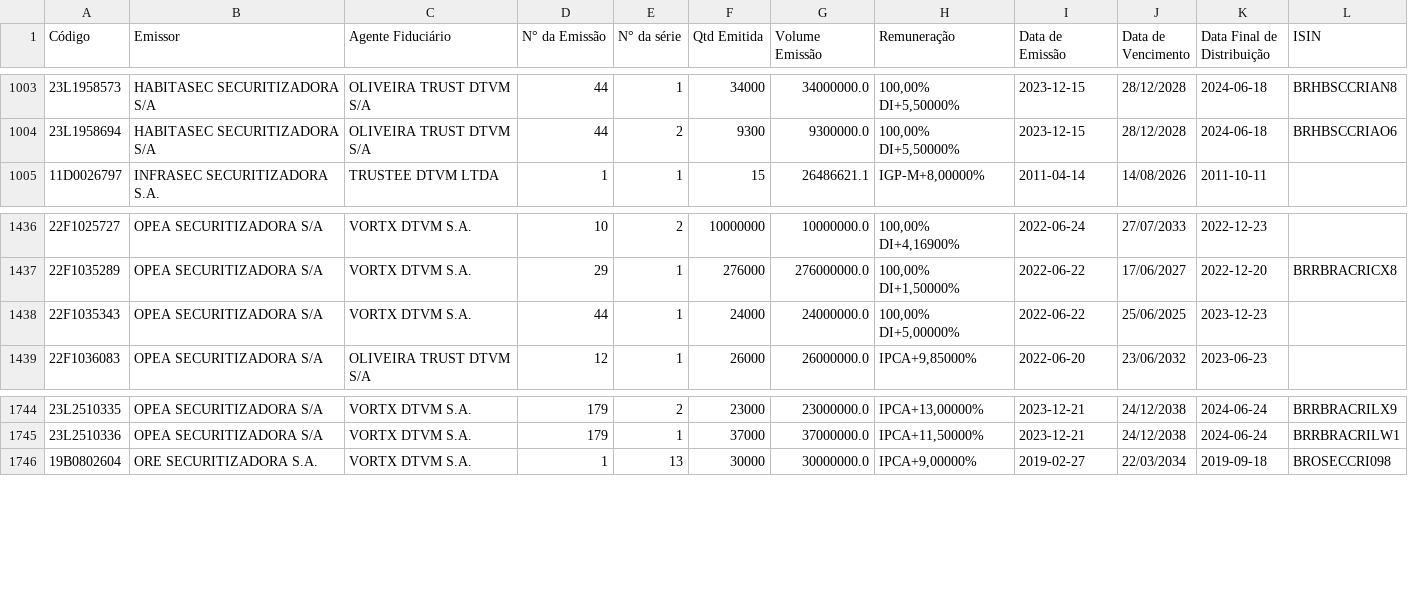
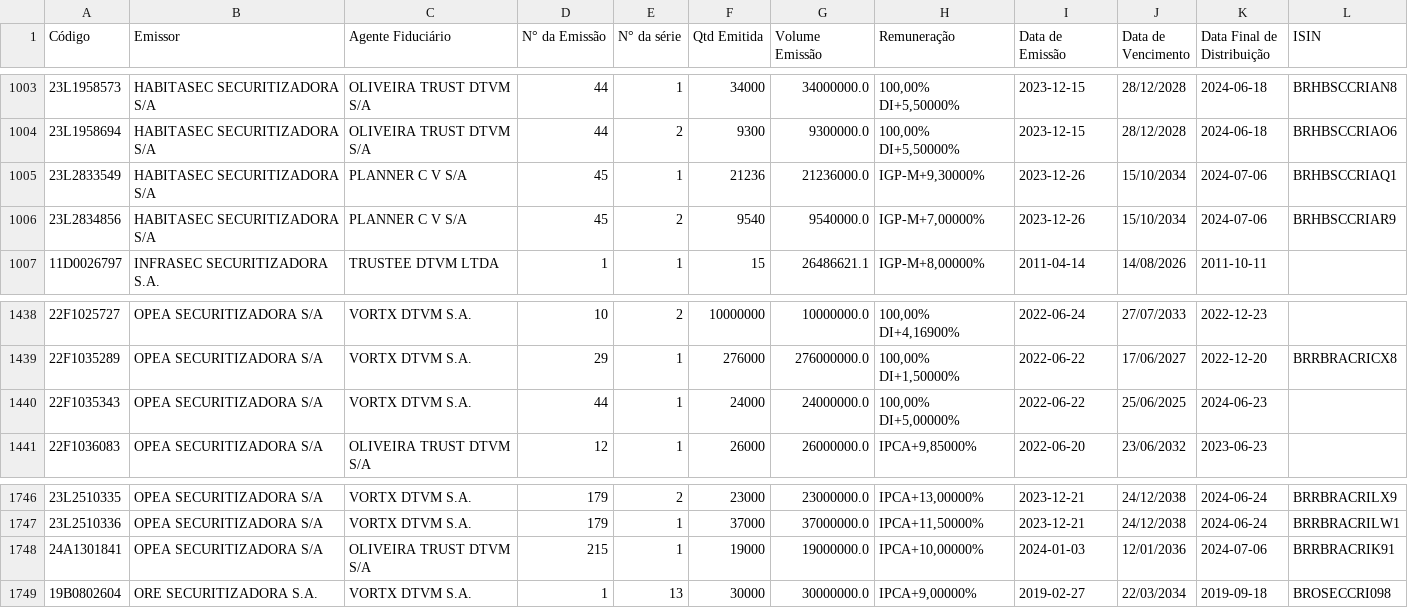
Before and after one commit to moderfla/scraper_cri_cetip, a CSV file: emissoes_cri-old.csv, drawn as a sheet; only a part is shown, gaps mark what is left out.

```diff
--- a/emissoes_cri-old.csv
+++ b/emissoes_cri-old.csv
@@ -1004,2 +1004,4 @@ Código,Emissor,Agente Fiduciário,N° da Emissão,N° da série,Qtd Emitida,Vol
 23L1958694,HABITASEC SECURITIZADORA S/A,OLIVEIRA TRUST DTVM S/A,44,2,9300,9300000.0,"100,00%  DI+5,50000%",2023-12-15,28/12/2028,2024-06-18,BRHBSCCRIAO6
+23L2833549,HABITASEC SECURITIZADORA S/A,PLANNER C V S/A,45,1,21236,21236000.0,"IGP-M+9,30000%",2023-12-26,15/10/2034,2024-07-06,BRHBSCCRIAQ1
+23L2834856,HABITASEC SECURITIZADORA S/A,PLANNER C V S/A,45,2,9540,9540000.0,"IGP-M+7,00000%",2023-12-26,15/10/2034,2024-07-06,BRHBSCCRIAR9
 11D0026797,INFRASEC SECURITIZADORA S.A.,TRUSTEE DTVM LTDA,1,1,15,26486621.1,"IGP-M+8,00000%",2011-04-14,14/08/2026,2011-10-11,
@@ -1437,3 +1439,3 @@ Código,Emissor,Agente Fiduciário,N° da Emissão,N° da série,Qtd Emitida,Vol
 22F1035289,OPEA SECURITIZADORA S/A,VORTX DTVM S.A.,29,1,276000,276000000.0,"100,00%  DI+1,50000%",2022-06-22,17/06/2027,2022-12-20,BRRBRACRICX8
-22F1035343,OPEA SECURITIZADORA S/A,VORTX DTVM S.A.,44,1,24000,24000000.0,"100,00%  DI+5,00000%",2022-06-22,25/06/2025,2023-12-23,
+22F1035343,OPEA SECURITIZADORA S/A,VORTX DTVM S.A.,44,1,24000,24000000.0,"100,00%  DI+5,00000%",2022-06-22,25/06/2025,2024-06-23,
 22F1036083,OPEA SECURITIZADORA S/A,OLIVEIRA TRUST DTVM S/A,12,1,26000,26000000.0,"IPCA+9,85000%",2022-06-20,23/06/2032,2023-06-23,
@@ -1745,2 +1747,3 @@ Código,Emissor,Agente Fiduciário,N° da Emissão,N° da série,Qtd Emitida,Vol
 23L2510336,OPEA SECURITIZADORA S/A,VORTX DTVM S.A.,179,1,37000,37000000.0,"IPCA+11,50000%",2023-12-21,24/12/2038,2024-06-24,BRRBRACRILW1
+24A1301841,OPEA SECURITIZADORA S/A,OLIVEIRA TRUST DTVM S/A,215,1,19000,19000000.0,"IPCA+10,00000%",2024-01-03,12/01/2036,2024-07-06,BRRBRACRIK91
 19B0802604,ORE SECURITIZADORA S.A.,VORTX DTVM S.A.,1,13,30000,30000000.0,"IPCA+9,00000%",2019-02-27,22/03/2034,2019-09-18,BROSECCRI098
```
Also changed, not shown: 1 other file.
